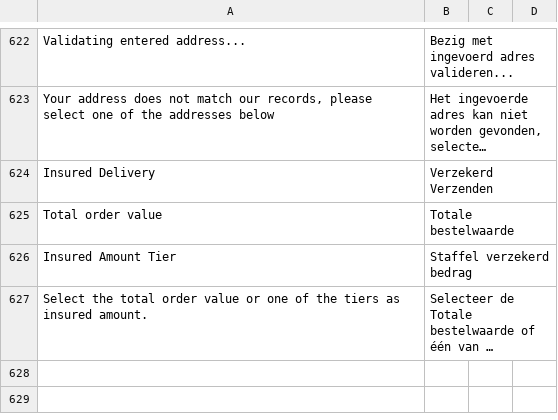
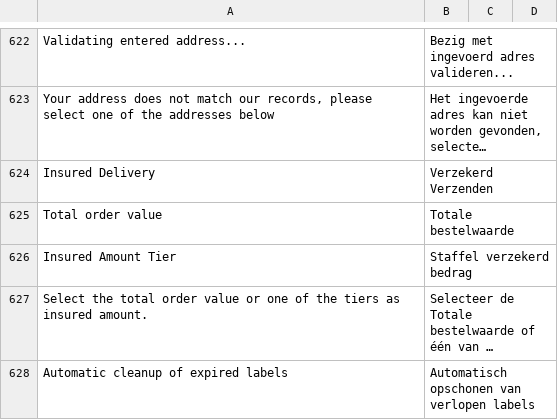
Before and after one commit to postnl/postnl-magento2, a CSV file: i18n/nl_NL.csv, drawn as a sheet; only a part is shown, gaps mark what is left out; long unchanged cells end in …; the diff names each change by its address in the sheet, - before the commit and + after, or states it on an @@ line.

Commit message:
POSTNL-18 Rename config field label and add translations

```diff
--- a/i18n/nl_NL.csv
+++ b/i18n/nl_NL.csv
+row 628: Automatic cleanup of expired labels | Automatisch opschonen van verlopen labels
```
Also changed, not shown: i18n/en_US.csv, 1 other file.
